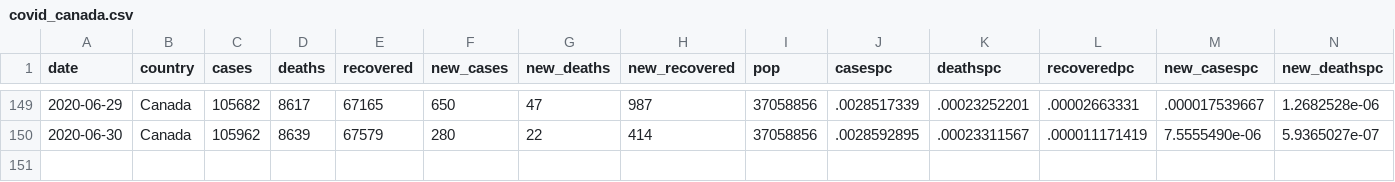
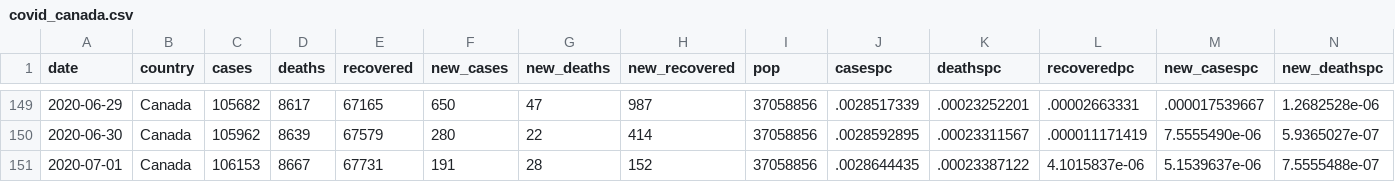
Before and after one commit to minnzc/Canada_COVID19, a CSV file: input_data/covid_canada.csv, drawn as a sheet; only a part is shown, gaps mark what is left out; rows hold the shown columns only; the diff names each change by its address in the sheet, - before the commit and + after, or states it on an @@ line.

```diff
--- a/input_data/covid_canada.csv
+++ b/input_data/covid_canada.csv
+row 151: 2020-07-01 | Canada | 106153 | 8667 | 67731 | 191 | 28 | 152 | 37058856 | .0028644435 | .00023387122 | 4.1015837e-06 | 5.1539637e-06 | 7.5555488e-07
```
Also changed, not shown: input_data/covid_province.csv, 5 other files.
